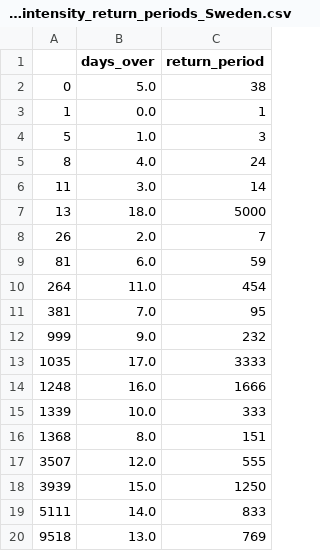
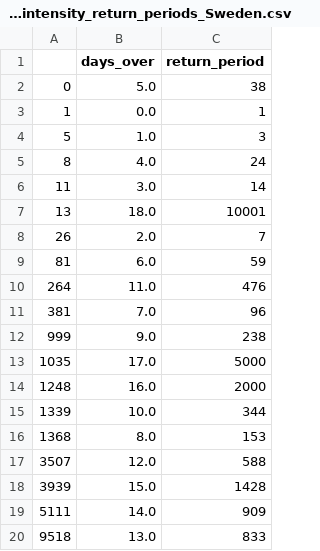
Before and after one commit to rmp15/IMAGE, a CSV file: output/CLaGARMi/euro_cordex/figures_processing/tasmax_euro_hist_1971_2000_10000yrs_sim_intensity_return_periods_Sweden.csv, drawn as a sheet.

```diff
--- a/output/CLaGARMi/euro_cordex/figures_processing/tasmax_euro_hist_1971_2000_10000yrs_sim_intensity_return_periods_Sweden.csv
+++ b/output/CLaGARMi/euro_cordex/figures_processing/tasmax_euro_hist_1971_2000_10000yrs_sim_intensity_return_periods_Sweden.csv
@@ -6,15 +6,15 @@
 11,3.0,14
-13,18.0,5000
+13,18.0,10001
 26,2.0,7
 81,6.0,59
-264,11.0,454
-381,7.0,95
-999,9.0,232
-1035,17.0,3333
-1248,16.0,1666
-1339,10.0,333
-1368,8.0,151
-3507,12.0,555
-3939,15.0,1250
-5111,14.0,833
-9518,13.0,769
+264,11.0,476
+381,7.0,96
+999,9.0,238
+1035,17.0,5000
+1248,16.0,2000
+1339,10.0,344
+1368,8.0,153
+3507,12.0,588
+3939,15.0,1428
+5111,14.0,909
+9518,13.0,833
```
Also changed, not shown: 1 other file.
